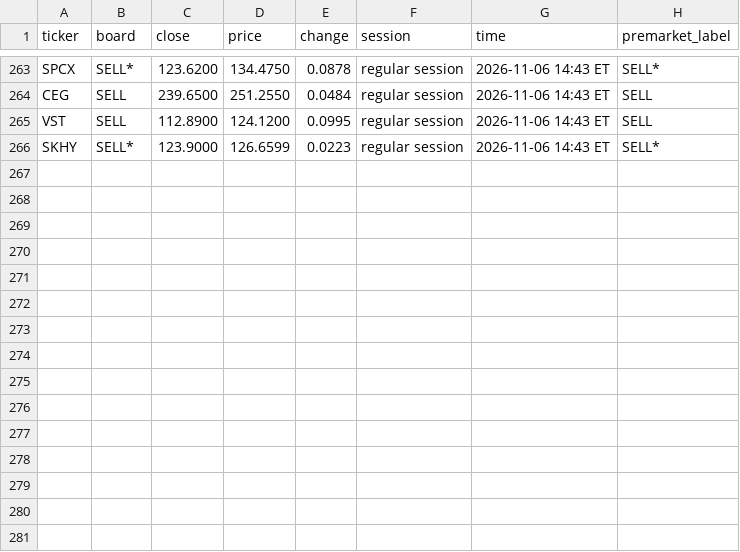
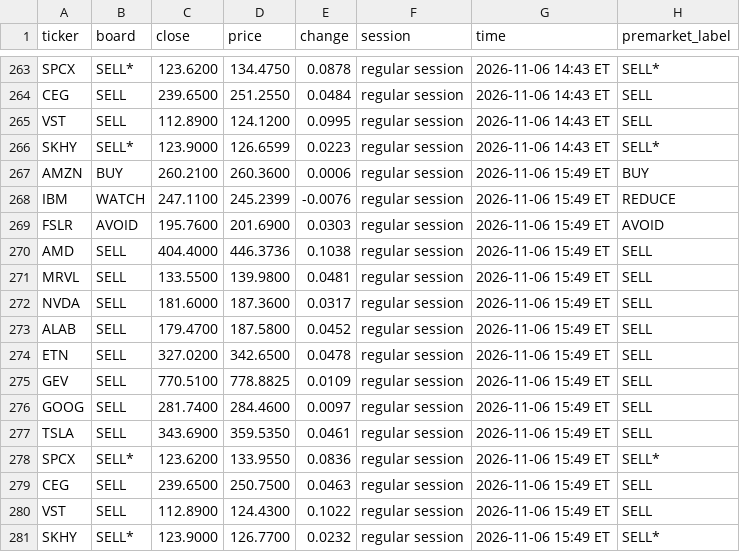
Before and after one commit to Clairechen163/stock-signal-lab, a CSV file: reports/premarket_log.csv, drawn as a sheet; only a part is shown, gaps mark what is left out; the diff names each change by its address in the sheet, - before the commit and + after, or states it on an @@ line.

```diff
--- a/reports/premarket_log.csv
+++ b/reports/premarket_log.csv
+row 267: AMZN | BUY | 260.2100 | 260.3600 | 0.0006 | regular session | 2026-11-06 15:49 ET | BUY
+row 268: IBM | WATCH | 247.1100 | 245.2399 | -0.0076 | regular session | 2026-11-06 15:49 ET | REDUCE
+row 269: FSLR | AVOID | 195.7600 | 201.6900 | 0.0303 | regular session | 2026-11-06 15:49 ET | AVOID
+row 270: AMD | SELL | 404.4000 | 446.3736 | 0.1038 | regular session | 2026-11-06 15:49 ET | SELL
+row 271: MRVL | SELL | 133.5500 | 139.9800 | 0.0481 | regular session | 2026-11-06 15:49 ET | SELL
+row 272: NVDA | SELL | 181.6000 | 187.3600 | 0.0317 | regular session | 2026-11-06 15:49 ET | SELL
+row 273: ALAB | SELL | 179.4700 | 187.5800 | 0.0452 | regular session | 2026-11-06 15:49 ET | SELL
+row 274: ETN | SELL | 327.0200 | 342.6500 | 0.0478 | regular session | 2026-11-06 15:49 ET | SELL
+row 275: GEV | SELL | 770.5100 | 778.8825 | 0.0109 | regular session | 2026-11-06 15:49 ET | SELL
+row 276: GOOG | SELL | 281.7400 | 284.4600 | 0.0097 | regular session | 2026-11-06 15:49 ET | SELL
+row 277: TSLA | SELL | 343.6900 | 359.5350 | 0.0461 | regular session | 2026-11-06 15:49 ET | SELL
+row 278: SPCX | SELL* | 123.6200 | 133.9550 | 0.0836 | regular session | 2026-11-06 15:49 ET | SELL*
+row 279: CEG | SELL | 239.6500 | 250.7500 | 0.0463 | regular session | 2026-11-06 15:49 ET | SELL
+row 280: VST | SELL | 112.8900 | 124.4300 | 0.1022 | regular session | 2026-11-06 15:49 ET | SELL
+row 281: SKHY | SELL* | 123.9000 | 126.7700 | 0.0232 | regular session | 2026-11-06 15:49 ET | SELL*
```
Also changed, not shown: 2 other files.
